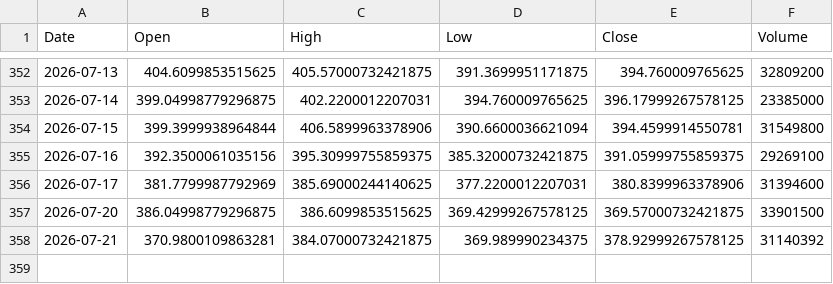
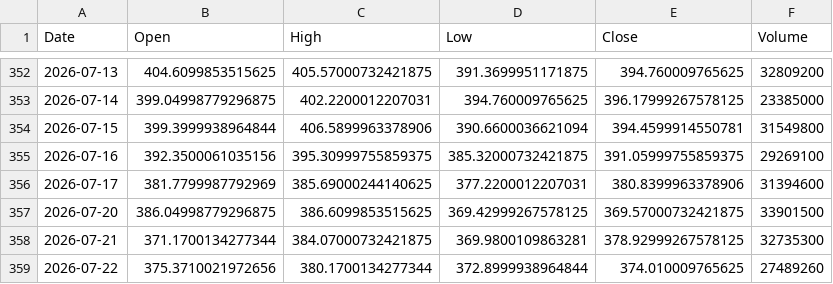
Before and after one commit to amars78/findata, a CSV file: data/TSLA.csv, drawn as a sheet; only a part is shown, gaps mark what is left out.

```diff
--- a/data/TSLA.csv
+++ b/data/TSLA.csv
@@ -357,2 +357,3 @@ Date,Open,High,Low,Close,Volume
 2026-07-20,386.04998779296875,386.6099853515625,369.42999267578125,369.57000732421875,33901500
-2026-07-21,370.9800109863281,384.07000732421875,369.989990234375,378.92999267578125,31140392
+2026-07-21,371.1700134277344,384.07000732421875,369.9800109863281,378.92999267578125,32735300
+2026-07-22,375.3710021972656,380.1700134277344,372.8999938964844,374.010009765625,27489260
```
Also changed, not shown: data/005930.KS.csv, data/035720.KS.csv, 4 other files.
